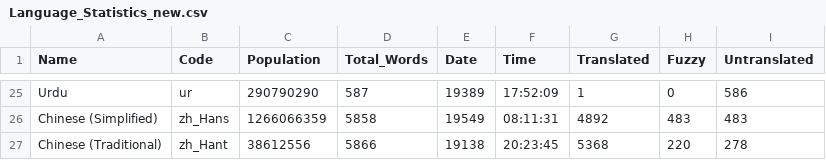
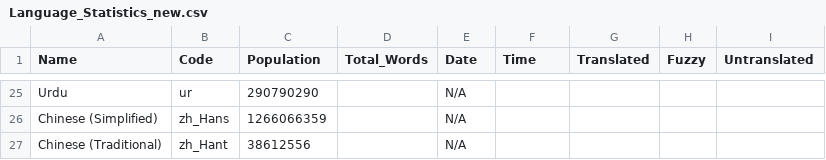
Before and after one commit to shrish-shete20/weblate, a CSV file: Language Statisitics/Language_Statistics_new.csv, drawn as a sheet; only a part is shown, gaps mark what is left out; the diff covers the shown part only; the diff names each change by its address in the sheet, - before the commit and + after, or states it on an @@ line.

```diff
--- a/Language Statisitics/Language_Statistics_new.csv
+++ b/Language Statisitics/Language_Statistics_new.csv
-D25 (Total_Words): 587
+D25 (Total_Words): (empty)
-E25 (Date): 19389
+E25 (Date): N/A
-F25 (Time): 17:52:09
+F25 (Time): (empty)
-G25 (Translated): 1
+G25 (Translated): (empty)
-H25 (Fuzzy): 0
+H25 (Fuzzy): (empty)
-I25 (Untranslated): 586
+I25 (Untranslated): (empty)
-D26 (Total_Words): 5858
+D26 (Total_Words): (empty)
-E26 (Date): 19549
+E26 (Date): N/A
-F26 (Time): 08:11:31
+F26 (Time): (empty)
-G26 (Translated): 4892
+G26 (Translated): (empty)
-H26 (Fuzzy): 483
+H26 (Fuzzy): (empty)
-I26 (Untranslated): 483
+I26 (Untranslated): (empty)
-D27 (Total_Words): 5866
+D27 (Total_Words): (empty)
-E27 (Date): 19138
+E27 (Date): N/A
-F27 (Time): 20:23:45
+F27 (Time): (empty)
-G27 (Translated): 5368
+G27 (Translated): (empty)
-H27 (Fuzzy): 220
+H27 (Fuzzy): (empty)
-I27 (Untranslated): 278
+I27 (Untranslated): (empty)
```
Also changed, not shown: 30 edited cells elsewhere in this file.
